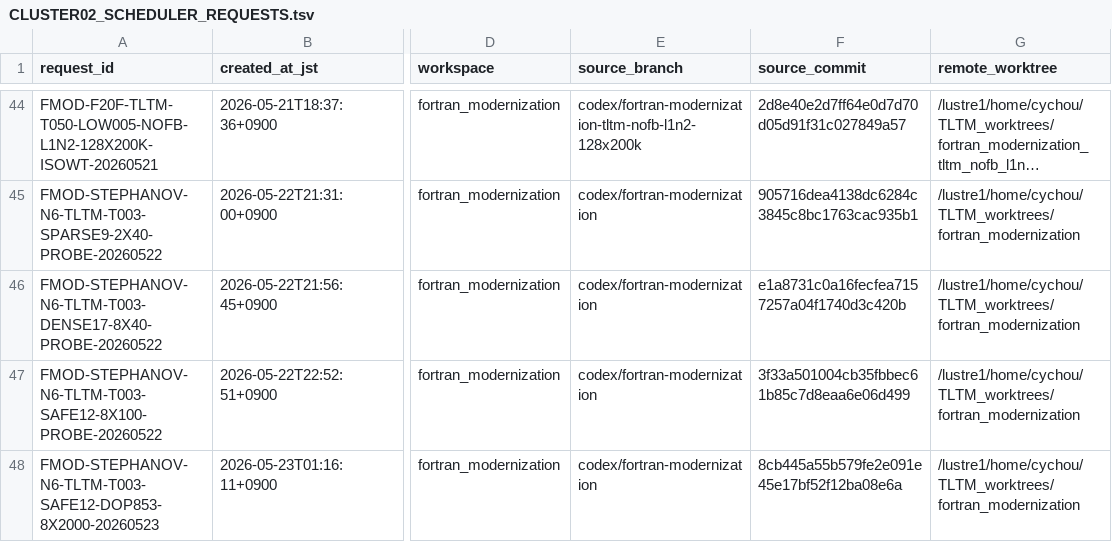
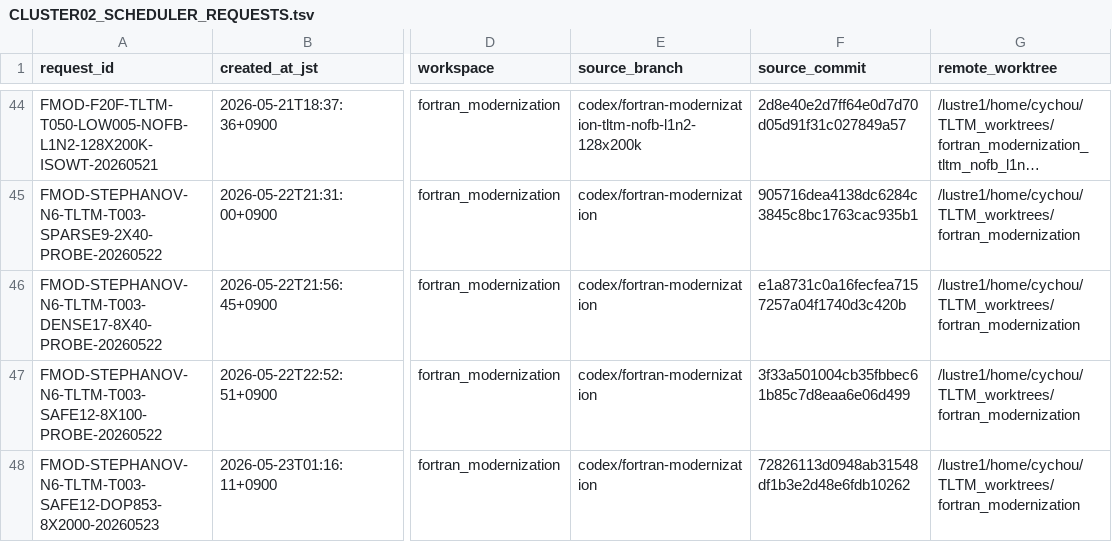
Before and after one commit to C-Y-Chou/generalized-thimble-hmc, a TSV file: codex/workspaces/fortran_modernization/state/CLUSTER02_SCHEDULER_REQUESTS.tsv, drawn as a sheet; only a part is shown, gaps mark what is left out; long unchanged cells end in …; the diff names each change by its address in the sheet, - before the commit and + after, or states it on an @@ line.

Commit message:
Record DOP853 TLTM stability request source

```diff
--- a/codex/workspaces/fortran_modernization/state/CLUSTER02_SCHEDULER_REQUESTS.tsv
+++ b/codex/workspaces/fortran_modernization/state/CLUSTER02_SCHEDULER_REQUESTS.tsv
-F48 (source_commit): 8cb445a55b579fe2e091e45e17bf52f12ba08e6a
+F48 (source_commit): 72826113d0948ab31548df1b3e2d48e6fdb10262
```
